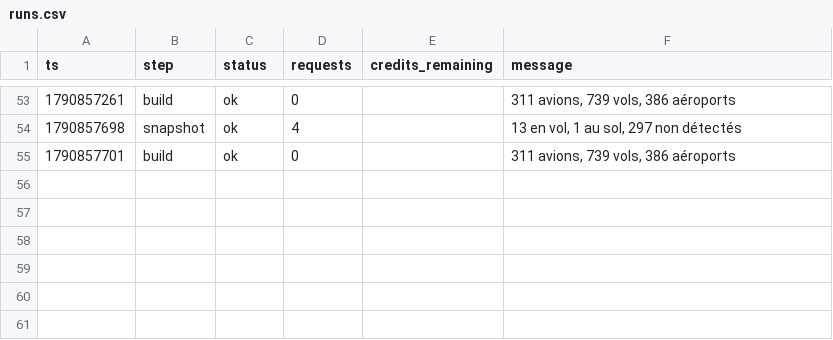
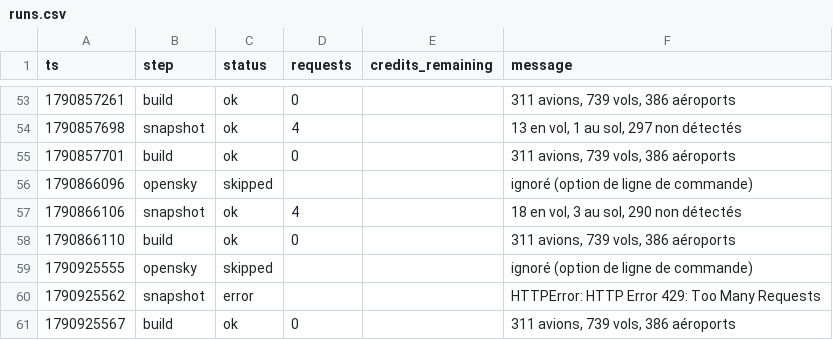
Before and after one commit to phelelep/Jet_Scrapper, a CSV file: data/runs.csv, drawn as a sheet; only a part is shown, gaps mark what is left out; the diff names each change by its address in the sheet, - before the commit and + after, or states it on an @@ line.

```diff
--- a/data/runs.csv
+++ b/data/runs.csv
+row 56: 1790866096 | opensky | skipped |  |  | ignoré (option de ligne de commande)
+row 57: 1790866106 | snapshot | ok | 4 |  | 18 en vol, 3 au sol, 290 non détectés
+row 58: 1790866110 | build | ok | 0 |  | 311 avions, 739 vols, 386 aéroports
+row 59: 1790925555 | opensky | skipped |  |  | ignoré (option de ligne de commande)
+row 60: 1790925562 | snapshot | error |  |  | HTTPError: HTTP Error 429: Too Many Requests
+row 61: 1790925567 | build | ok | 0 |  | 311 avions, 739 vols, 386 aéroports
```
Also changed, not shown: 19 other files.
